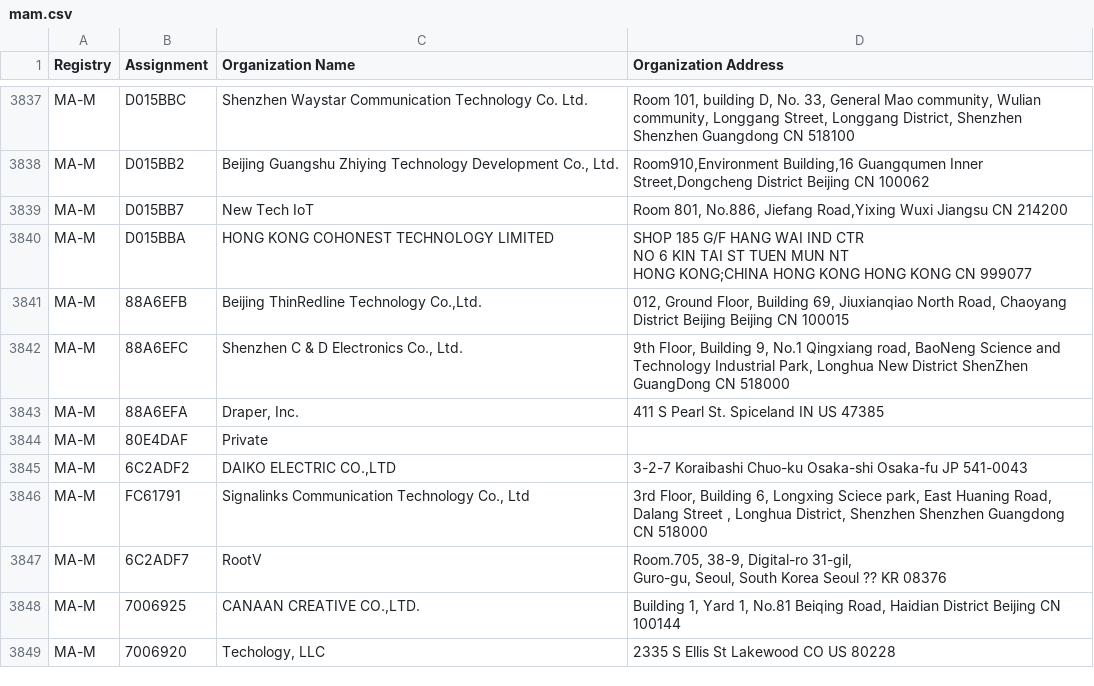
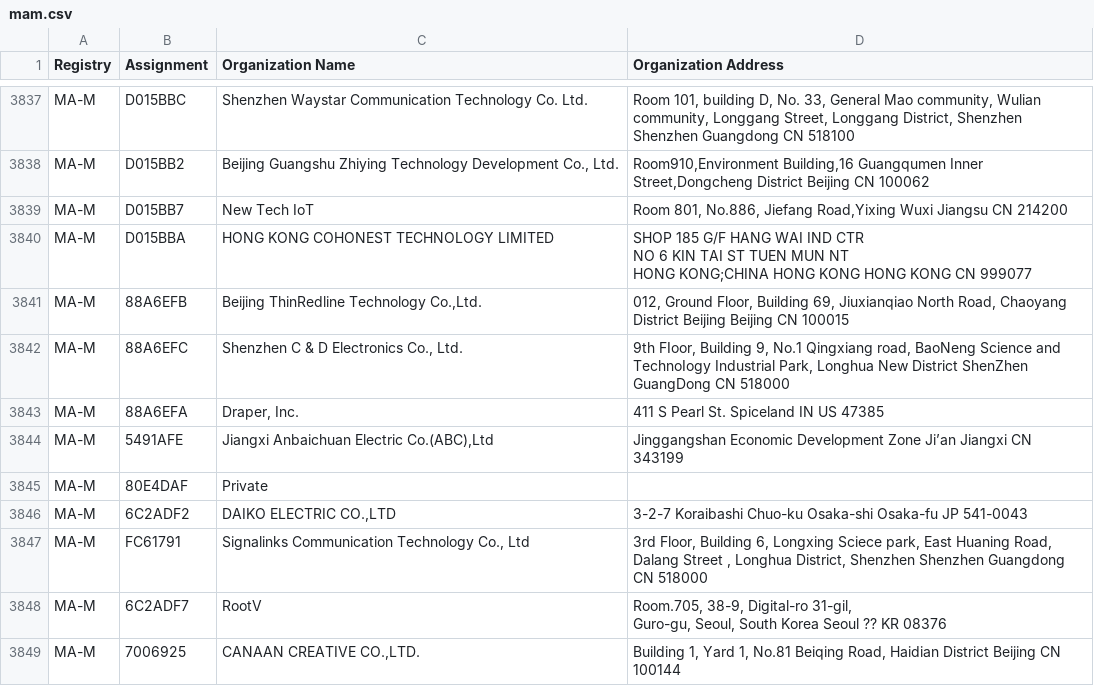
Before and after one commit to bedestall5/mac-ages, a CSV file: data/ieee/mam.csv, drawn as a sheet; only a part is shown, gaps mark what is left out; the shorter side is filled out with more unchanged rows; the diff names each change by its address in the sheet, - before the commit and + after, or states it on an @@ line.

```diff
--- a/data/ieee/mam.csv
+++ b/data/ieee/mam.csv
+row 3844: MA-M | 5491AFE | Jiangxi Anbaichuan Electric Co.(ABC),Ltd | Jinggangshan Economic Development Zone Ji’an Jiangxi CN 343199
```
Also changed, not shown: data/ieee/oui36.csv, 2 other files.
